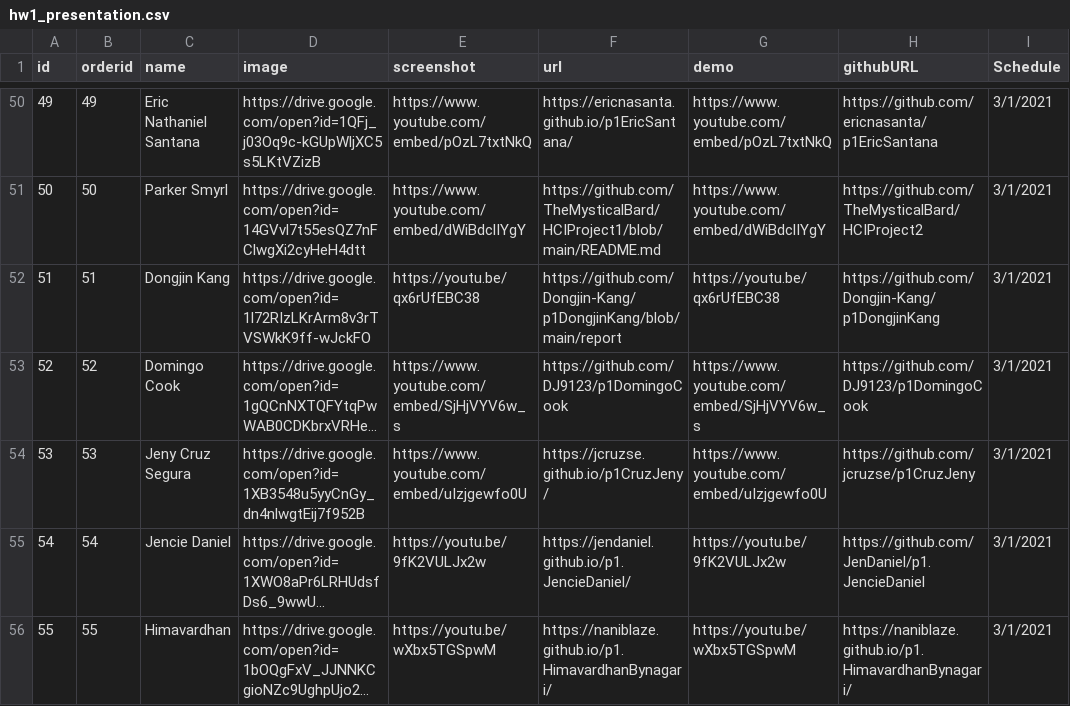
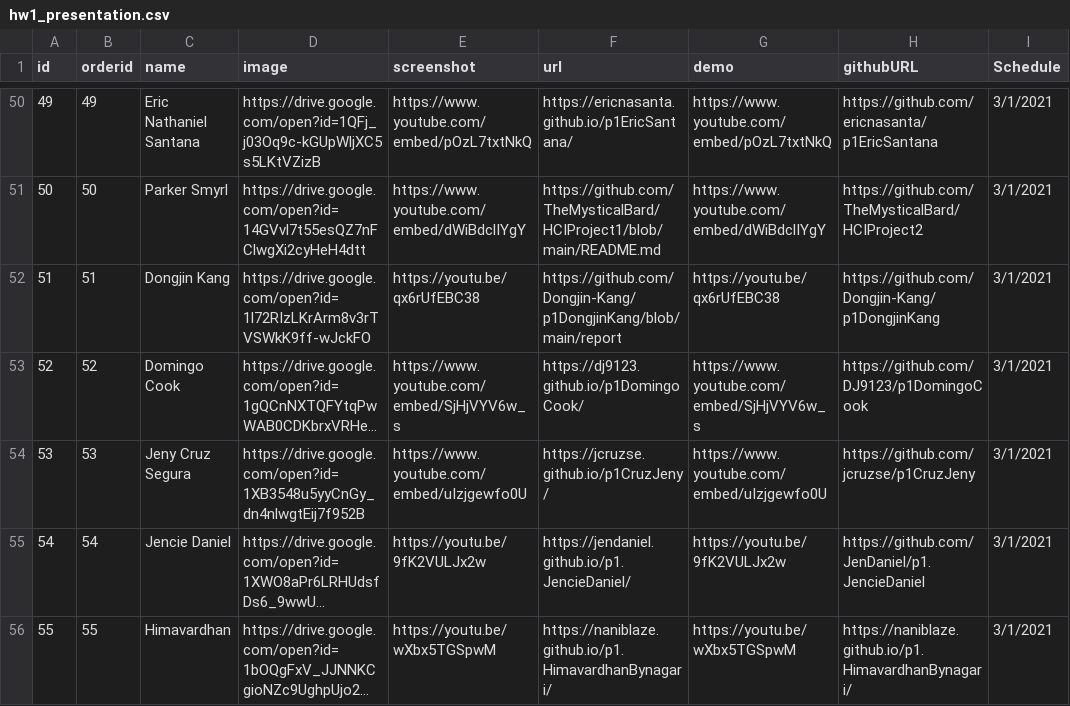
Before and after one commit to iDataVisualizationLab/HCI-Spring2021, a CSV file: data/hw1_presentation.csv, drawn as a sheet; only a part is shown, gaps mark what is left out; long unchanged cells end in …; the diff names each change by its address in the sheet, - before the commit and + after, or states it on an @@ line.

Commit message:
Update hw1_presentation.csv

```diff
--- a/data/hw1_presentation.csv
+++ b/data/hw1_presentation.csv
-F53 (url): https://github.com/DJ9123/p1DomingoCook
+F53 (url): https://dj9123.github.io/p1DomingoCook/
```
